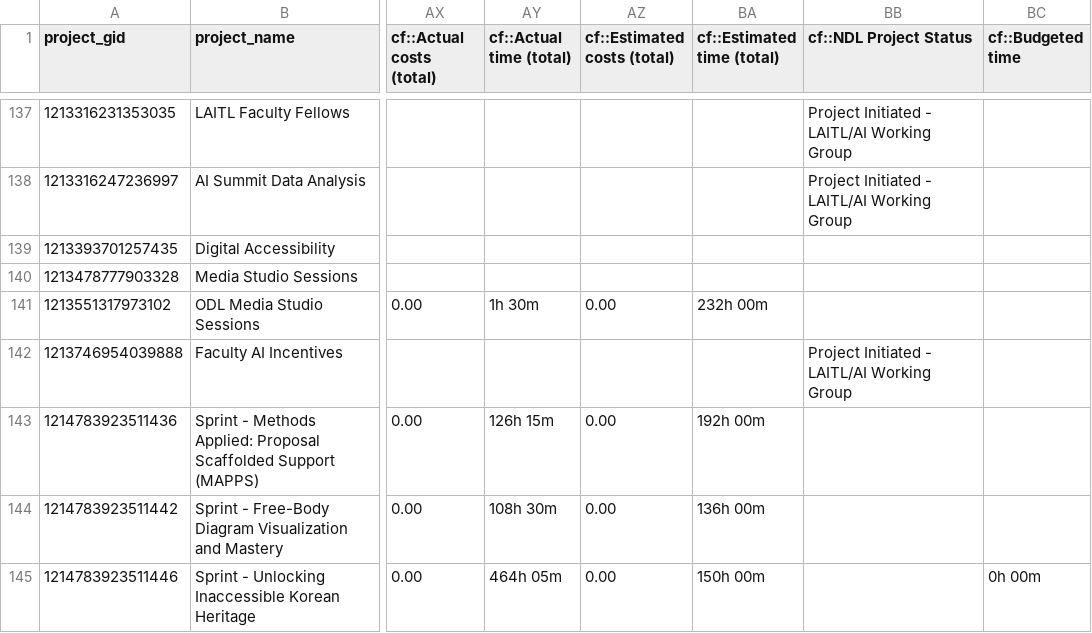
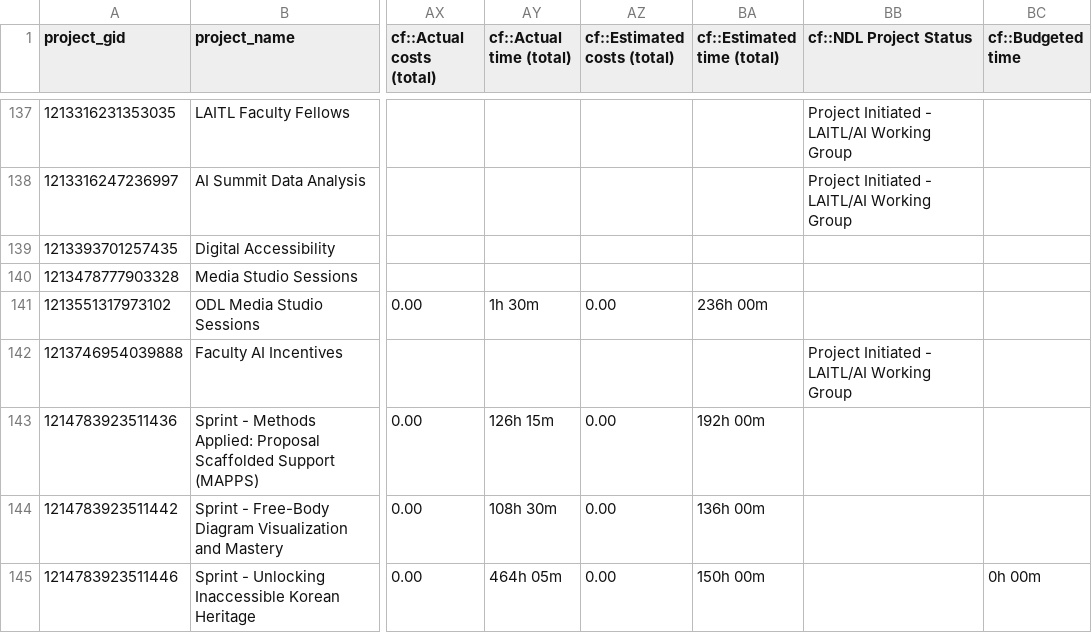
Before and after one commit to ND-Learning/FacultyOnboardingGuide, a CSV file: data_all/projects.csv, drawn as a sheet; only a part is shown, gaps mark what is left out; the diff covers the shown part only; the diff names each change by its address in the sheet, - before the commit and + after, or states it on an @@ line.

```diff
--- a/data_all/projects.csv
+++ b/data_all/projects.csv
-BA141 (cf::Estimated time (total)): 232h 00m
+BA141 (cf::Estimated time (total)): 236h 00m
```
Also changed, not shown: 1 added row and 9 edited cells elsewhere in this file, data_all/project_custom_fields.csv, data_all/timesheet_ws.csv, 8 other files.
